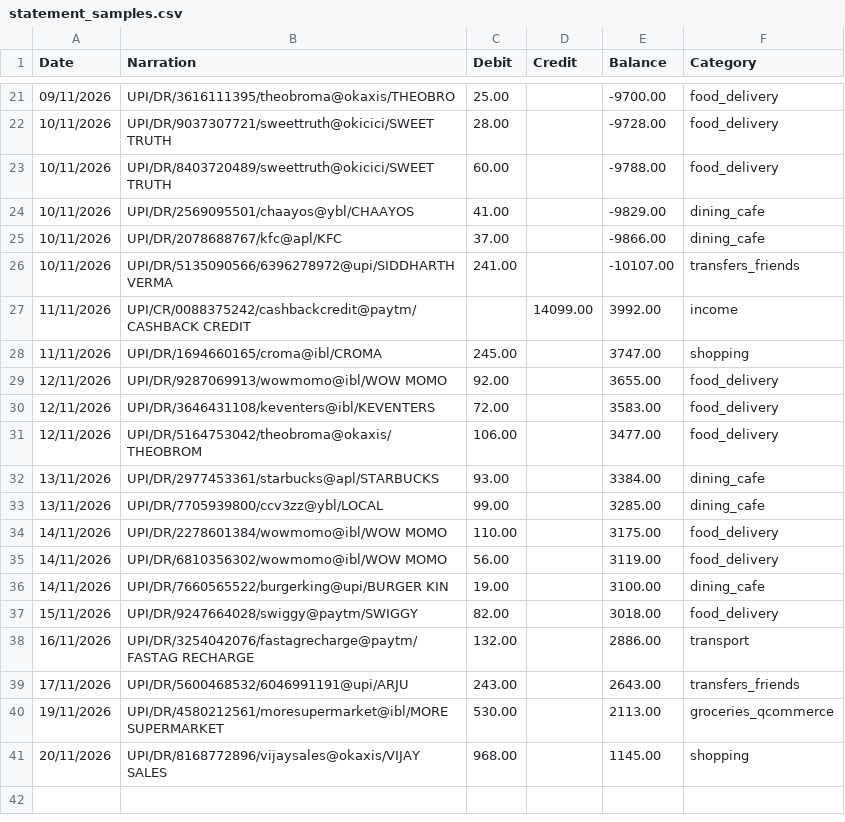
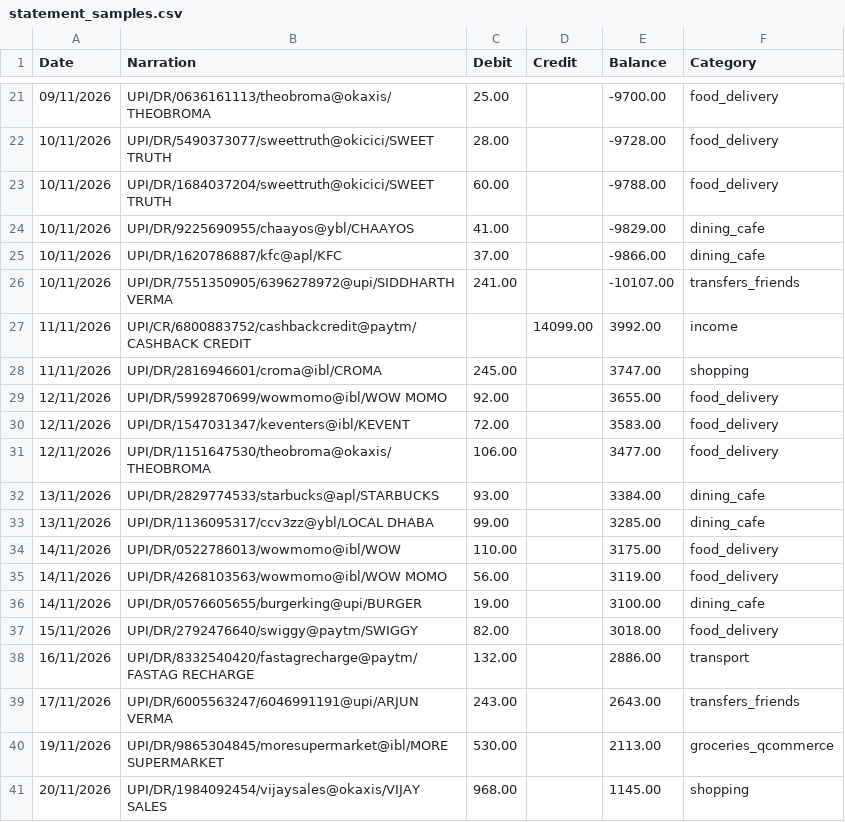
Before and after one commit to Ph0enix22/finsight, a CSV file: data/sample/statement_samples.csv, drawn as a sheet; only a part is shown, gaps mark what is left out; the diff covers the shown part only.

```diff
--- a/data/sample/statement_samples.csv
+++ b/data/sample/statement_samples.csv
@@ -21,21 +21,21 @@ Date,Narration,Debit,Credit,Balance,Category
-09/11/2026,UPI/DR/3616111395/theobroma@okaxis/THEOBRO,25.00,,-9700.00,food_delivery
-10/11/2026,UPI/DR/9037307721/sweettruth@okicici/SWEET TRUTH,28.00,,-9728.00,food_delivery
-10/11/2026,UPI/DR/8403720489/sweettruth@okicici/SWEET TRUTH,60.00,,-9788.00,food_delivery
-10/11/2026,UPI/DR/2569095501/chaayos@ybl/CHAAYOS,41.00,,-9829.00,dining_cafe
-10/11/2026,UPI/DR/2078688767/kfc@apl/KFC,37.00,,-9866.00,dining_cafe
-10/11/2026,UPI/DR/5135090566/6396278972@upi/SIDDHARTH VERMA,241.00,,-10107.00,transfers_friends
-11/11/2026,UPI/CR/0088375242/cashbackcredit@paytm/CASHBACK CREDIT,,14099.00,3992.00,income
-11/11/2026,UPI/DR/1694660165/croma@ibl/CROMA,245.00,,3747.00,shopping
-12/11/2026,UPI/DR/9287069913/wowmomo@ibl/WOW MOMO,92.00,,3655.00,food_delivery
-12/11/2026,UPI/DR/3646431108/keventers@ibl/KEVENTERS,72.00,,3583.00,food_delivery
-12/11/2026,UPI/DR/5164753042/theobroma@okaxis/THEOBROM,106.00,,3477.00,food_delivery
-13/11/2026,UPI/DR/2977453361/starbucks@apl/STARBUCKS,93.00,,3384.00,dining_cafe
-13/11/2026,UPI/DR/7705939800/ccv3zz@ybl/LOCAL ,99.00,,3285.00,dining_cafe
-14/11/2026,UPI/DR/2278601384/wowmomo@ibl/WOW MOMO,110.00,,3175.00,food_delivery
-14/11/2026,UPI/DR/6810356302/wowmomo@ibl/WOW MOMO,56.00,,3119.00,food_delivery
-14/11/2026,UPI/DR/7660565522/burgerking@upi/BURGER KIN,19.00,,3100.00,dining_cafe
-15/11/2026,UPI/DR/9247664028/swiggy@paytm/SWIGGY,82.00,,3018.00,food_delivery
-16/11/2026,UPI/DR/3254042076/fastagrecharge@paytm/FASTAG RECHARGE,132.00,,2886.00,transport
-17/11/2026,UPI/DR/5600468532/6046991191@upi/ARJU,243.00,,2643.00,transfers_friends
-19/11/2026,UPI/DR/4580212561/moresupermarket@ibl/MORE SUPERMARKET,530.00,,2113.00,groceries_qcommerce
-20/11/2026,UPI/DR/8168772896/vijaysales@okaxis/VIJAY SALES,968.00,,1145.00,shopping
+09/11/2026,UPI/DR/0636161113/theobroma@okaxis/THEOBROMA,25.00,,-9700.00,food_delivery
+10/11/2026,UPI/DR/5490373077/sweettruth@okicici/SWEET TRUTH,28.00,,-9728.00,food_delivery
+10/11/2026,UPI/DR/1684037204/sweettruth@okicici/SWEET TRUTH,60.00,,-9788.00,food_delivery
+10/11/2026,UPI/DR/9225690955/chaayos@ybl/CHAAYOS,41.00,,-9829.00,dining_cafe
+10/11/2026,UPI/DR/1620786887/kfc@apl/KFC,37.00,,-9866.00,dining_cafe
+10/11/2026,UPI/DR/7551350905/6396278972@upi/SIDDHARTH VERMA,241.00,,-10107.00,transfers_friends
+11/11/2026,UPI/CR/6800883752/cashbackcredit@paytm/CASHBACK CREDIT,,14099.00,3992.00,income
+11/11/2026,UPI/DR/2816946601/croma@ibl/CROMA,245.00,,3747.00,shopping
+12/11/2026,UPI/DR/5992870699/wowmomo@ibl/WOW MOMO,92.00,,3655.00,food_delivery
+12/11/2026,UPI/DR/1547031347/keventers@ibl/KEVENT,72.00,,3583.00,food_delivery
+12/11/2026,UPI/DR/1151647530/theobroma@okaxis/THEOBROMA,106.00,,3477.00,food_delivery
+13/11/2026,UPI/DR/2829774533/starbucks@apl/STARBUCKS,93.00,,3384.00,dining_cafe
+13/11/2026,UPI/DR/1136095317/ccv3zz@ybl/LOCAL DHABA,99.00,,3285.00,dining_cafe
+14/11/2026,UPI/DR/0522786013/wowmomo@ibl/WOW ,110.00,,3175.00,food_delivery
+14/11/2026,UPI/DR/4268103563/wowmomo@ibl/WOW MOMO,56.00,,3119.00,food_delivery
+14/11/2026,UPI/DR/0576605655/burgerking@upi/BURGER,19.00,,3100.00,dining_cafe
+15/11/2026,UPI/DR/2792476640/swiggy@paytm/SWIGGY,82.00,,3018.00,food_delivery
+16/11/2026,UPI/DR/8332540420/fastagrecharge@paytm/FASTAG RECHARGE,132.00,,2886.00,transport
+17/11/2026,UPI/DR/6005563247/6046991191@upi/ARJUN VERMA,243.00,,2643.00,transfers_friends
+19/11/2026,UPI/DR/9865304845/moresupermarket@ibl/MORE SUPERMARKET,530.00,,2113.00,groceries_qcommerce
+20/11/2026,UPI/DR/1984092454/vijaysales@okaxis/VIJAY SALES,968.00,,1145.00,shopping
```
Also changed, not shown: 1 added row, 1 removed row and 30 edited cells elsewhere in this file, 5 other files.
